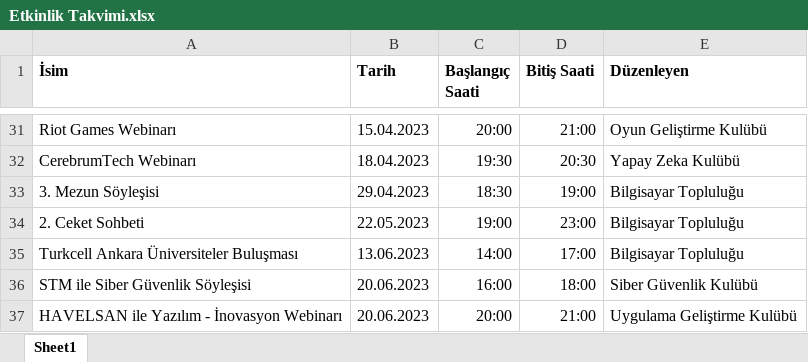
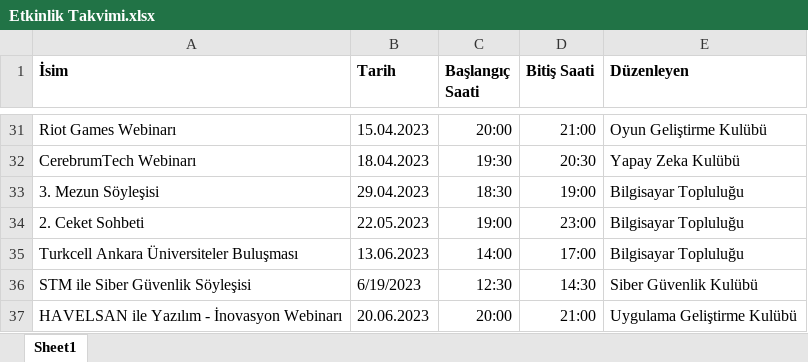
Before and after one commit to TOBB-ETU-CS-Community/Community_Website, an Excel workbook: static/xlsx/Etkinlik Takvimi.xlsx, sheet Sheet1, drawn as a sheet; only a part is shown, gaps mark what is left out; values as stored, in another font and other column widths than the file's, no borders; the diff names each change by its address in the sheet, - before the commit and + after, or states it on an @@ line.

Commit message:
etkinlik takvimi editing

```diff
--- a/static/xlsx/Etkinlik Takvimi.xlsx (sheet Sheet1)
+++ b/static/xlsx/Etkinlik Takvimi.xlsx (sheet Sheet1)
-B36 (Tarih): 20.06.2023
+B36 (Tarih): 6/19/2023
-C36 (Başlangıç Saati): 16:00
+C36 (Başlangıç Saati): 12:30
-D36 (Bitiş Saati): 18:00
+D36 (Bitiş Saati): 14:30
```
Also changed, not shown: 2 other files.
